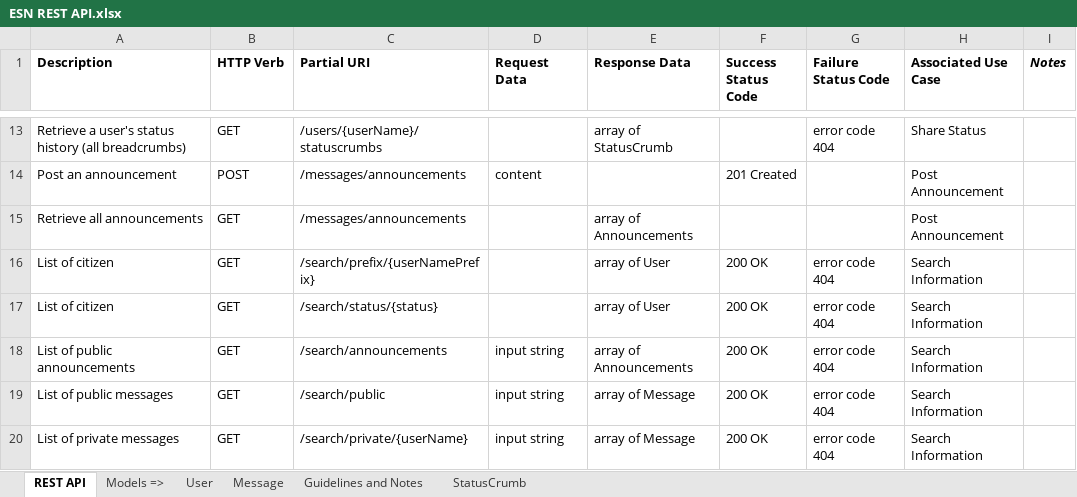
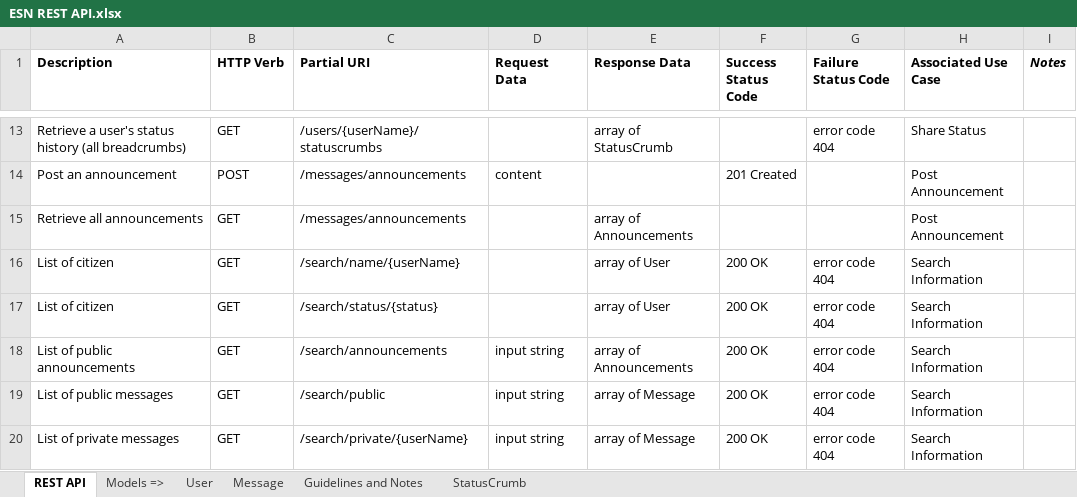
Before and after one commit to SCIN/Emergency-Social-Network, an Excel workbook: docs/ESN REST API.xlsx, sheet REST API, drawn as a sheet; only a part is shown, gaps mark what is left out; values as stored, in another font and other column widths than the file's, no borders; charts and pictures not drawn; the diff names each change by its address in the sheet, - before the commit and + after, or states it on an @@ line.

```diff
--- a/docs/ESN REST API.xlsx (sheet REST API)
+++ b/docs/ESN REST API.xlsx (sheet REST API)
-C16 (Partial URI): /search/prefix/{userNamePrefix}
+C16 (Partial URI): /search/name/{userName}
```
Also changed, not shown: 2 other files.
